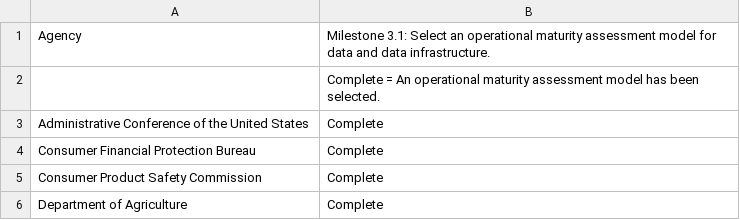
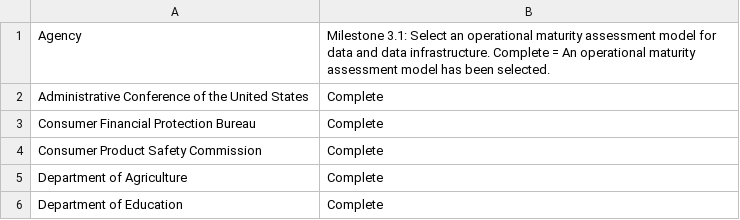
Before and after one commit to GSA/data-strategy, a CSV file: data/FDS-2020-Milestone-3-1.csv, drawn as a sheet; only a part is shown; the shorter side is filled out with more unchanged rows.

Commit message:
Refactor datatables to allow multiples tables on a page

```diff
--- a/data/FDS-2020-Milestone-3-1.csv
+++ b/data/FDS-2020-Milestone-3-1.csv
@@ -1,3 +1,2 @@
-Agency,Milestone 3.1: Select an operational maturity assessment model for data and data infrastructure.
-,Complete = An operational maturity assessment model has been selected.
+Agency,Milestone 3.1: Select an operational maturity assessment model for data and data infrastructure. Complete = An operational maturity assessment model has been selected.
 Administrative Conference of the United States,Complete
```
Also changed, not shown: data/FDS-2020-Milestone-4-1.csv, 4 other files.
